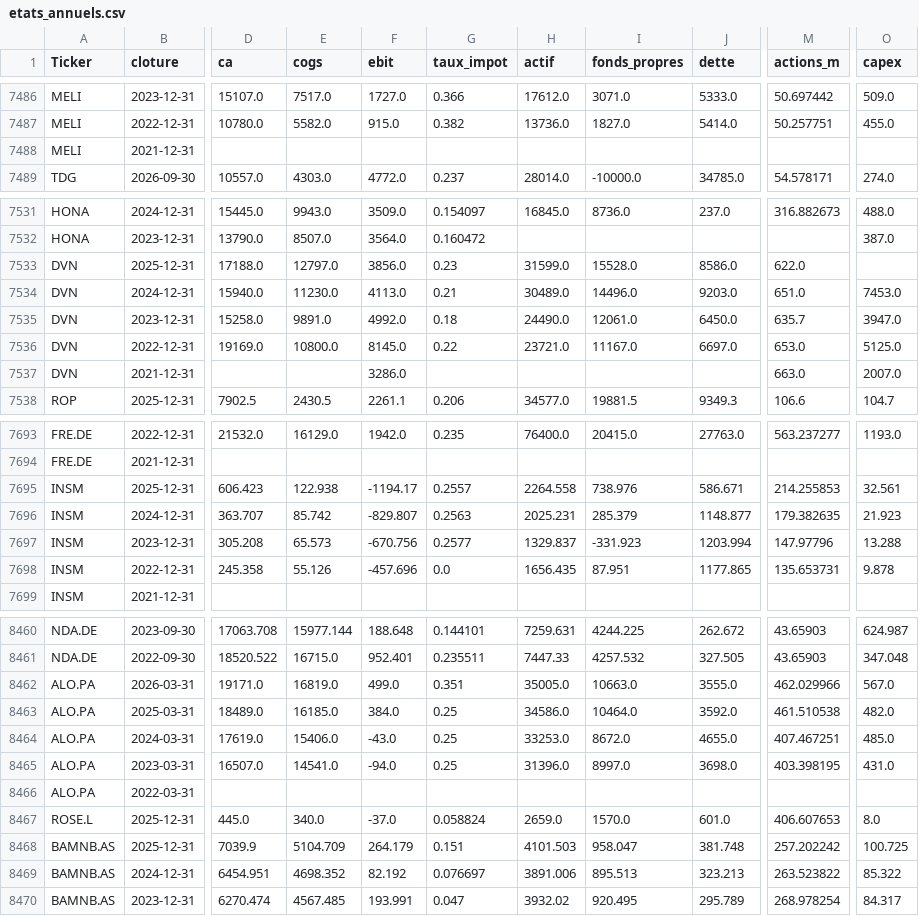
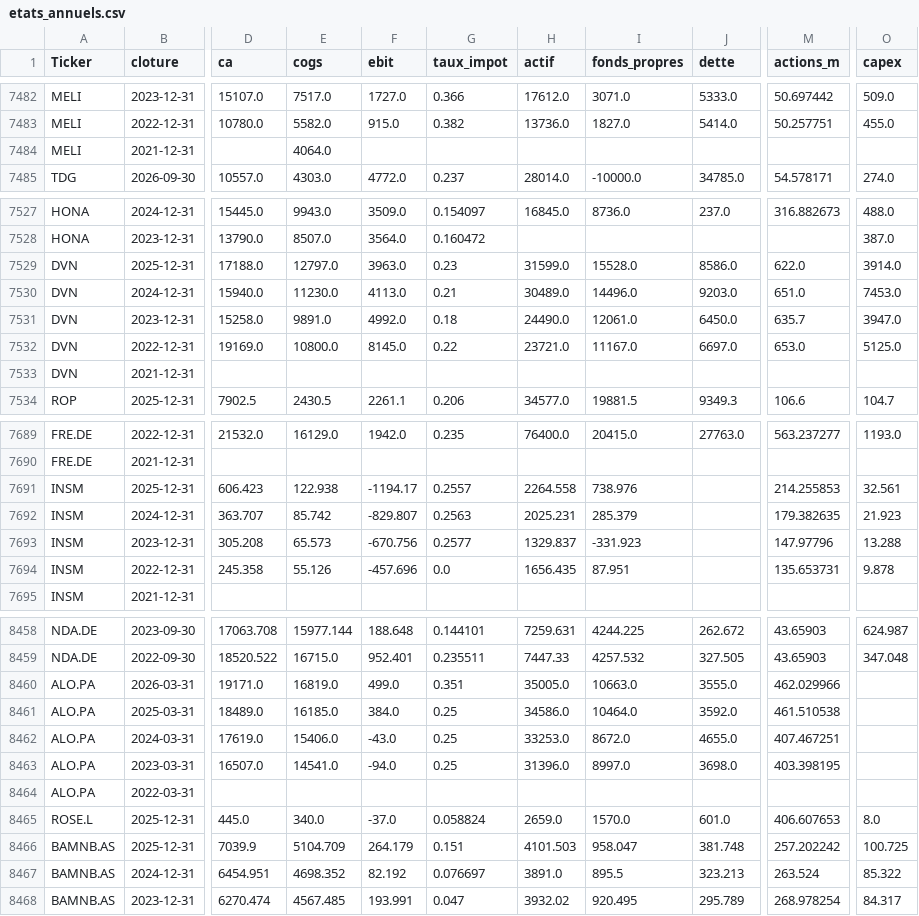
Before and after one commit to jadghannam/Polaris-Suivi, a CSV file: data/etats_annuels.csv, drawn as a sheet; only a part is shown, gaps mark what is left out; addresses are those after the commit; the diff covers the shown part only; the diff names each change by its address in the sheet, - before the commit and + after, or states it on an @@ line.

```diff
--- a/data/etats_annuels.csv
+++ b/data/etats_annuels.csv
-E7484 (cogs): (empty)
+E7484 (cogs): 4064.0
-F7529 (ebit): 3856.0
+F7529 (ebit): 3963.0
-O7529 (capex): (empty)
+O7529 (capex): 3914.0
-F7533 (ebit): 3286.0
+F7533 (ebit): (empty)
-M7533 (actions_m): 663.0
+M7533 (actions_m): (empty)
-O7533 (capex): 2007.0
+O7533 (capex): (empty)
-J7691 (dette): 586.671
+J7691 (dette): (empty)
-J7692 (dette): 1148.877
+J7692 (dette): (empty)
-J7693 (dette): 1203.994
+J7693 (dette): (empty)
-J7694 (dette): 1177.865
+J7694 (dette): (empty)
-O8460 (capex): 567.0
+O8460 (capex): (empty)
-O8461 (capex): 482.0
+O8461 (capex): (empty)
-O8462 (capex): 485.0
+O8462 (capex): (empty)
-O8463 (capex): 431.0
+O8463 (capex): (empty)
-H8467 (actif): 3891.006
+H8467 (actif): 3891.0
-I8467 (fonds_propres): 895.513
+I8467 (fonds_propres): 895.5
-M8467 (actions_m): 263.523822
+M8467 (actions_m): 263.524
```
Also changed, not shown: 7 moved rows and 24 edited cells elsewhere in this file, data/cours.csv, data/fondamentaux_dcf.csv, 10 other files.
